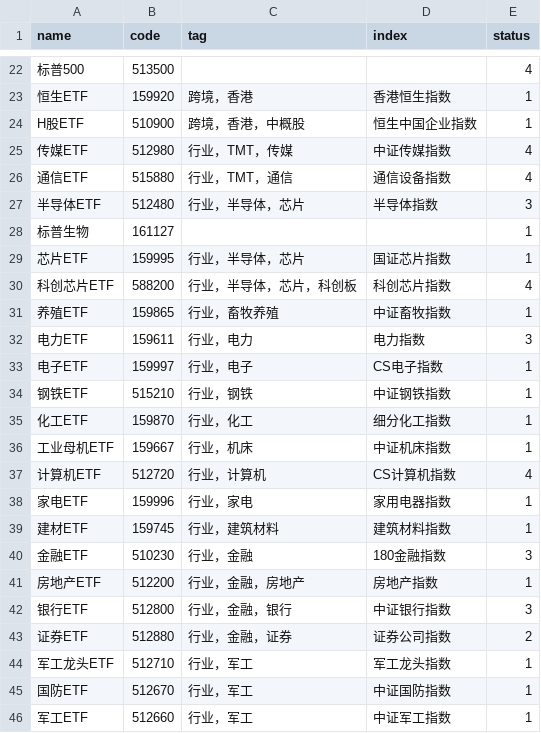
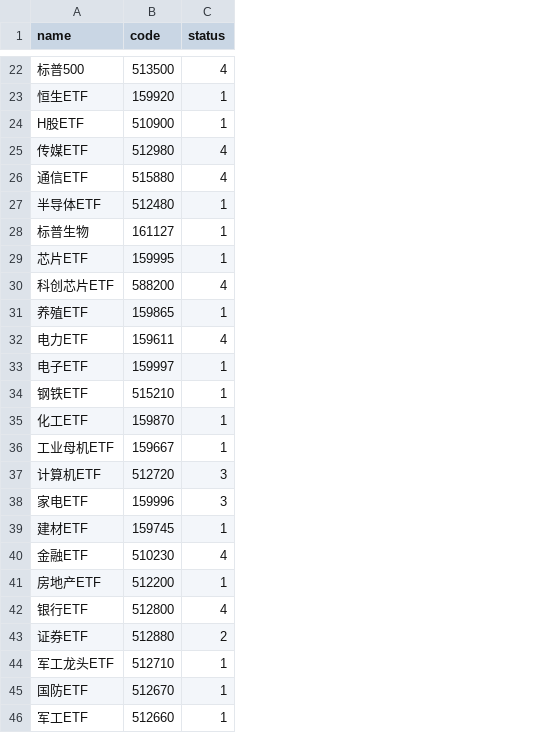
Before and after one commit to aptentity/apt_trade, a CSV file: object/etf_new.csv, drawn as a sheet; only a part is shown, gaps mark what is left out; removed rows and columns are numbered as before the commit, all else as after; the diff covers the shown part only; the diff names each change by its address in the sheet, - before the commit and + after, or states it on an @@ line.

```diff
--- a/object/etf_new.csv
+++ b/object/etf_new.csv
-column C (tag), rows 23-46: 跨境，香港 | 跨境，香港，中概股 | 行业，TMT，传媒 | 行业，TMT，通信 | 行业，半导体，芯片 |  | 行业，半导体，芯片 | 行业，半导体，芯片，科创板 | 行业，畜牧养殖 | 行业，电力 | 行业，电子 | 行业，钢铁 | 行业，化工 | 行业，机床 | 行业，计算机 | 行业，家电 | 行业，建筑材料 | 行业，金融 | 行业，金融，房地产 | 行业，金融，银行 | 行业，金融，证券 | 行业，军工 | 行业，军工 | 行业，军工
-column D (index), rows 23-46: 香港恒生指数 | 恒生中国企业指数 | 中证传媒指数 | 通信设备指数 | 半导体指数 |  | 国证芯片指数 | 科创芯片指数 | 中证畜牧指数 | 电力指数 | CS电子指数 | 中证钢铁指数 | 细分化工指数 | 中证机床指数 | CS计算机指数 | 家用电器指数 | 建筑材料指数 | 180金融指数 | 房地产指数 | 中证银行指数 | 证券公司指数 | 军工龙头指数 | 中证国防指数 | 中证军工指数
-C27 (status): 3
+C27 (status): 1
-C32 (status): 3
+C32 (status): 4
-C37 (status): 4
+C37 (status): 3
-C38 (status): 1
+C38 (status): 3
-C40 (status): 3
+C40 (status): 4
-C42 (status): 3
+C42 (status): 4
```
Also changed, not shown: 9 edited cells elsewhere in this file, object/yesterday_limit.csv, object/yesterday_limit_plate.csv, 7 other files.
